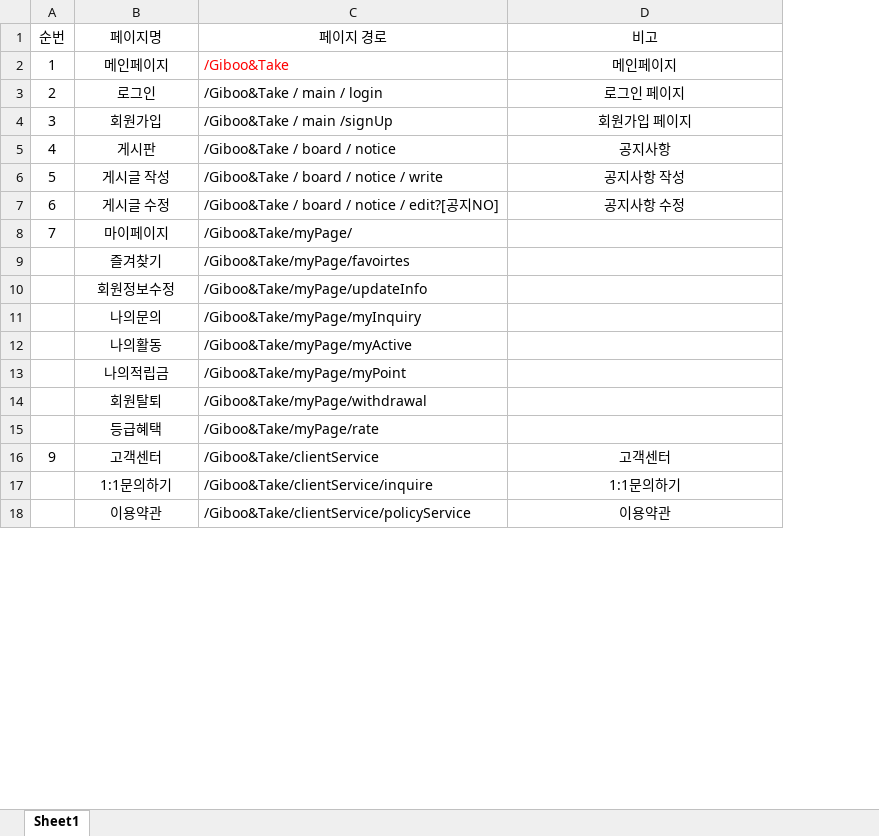
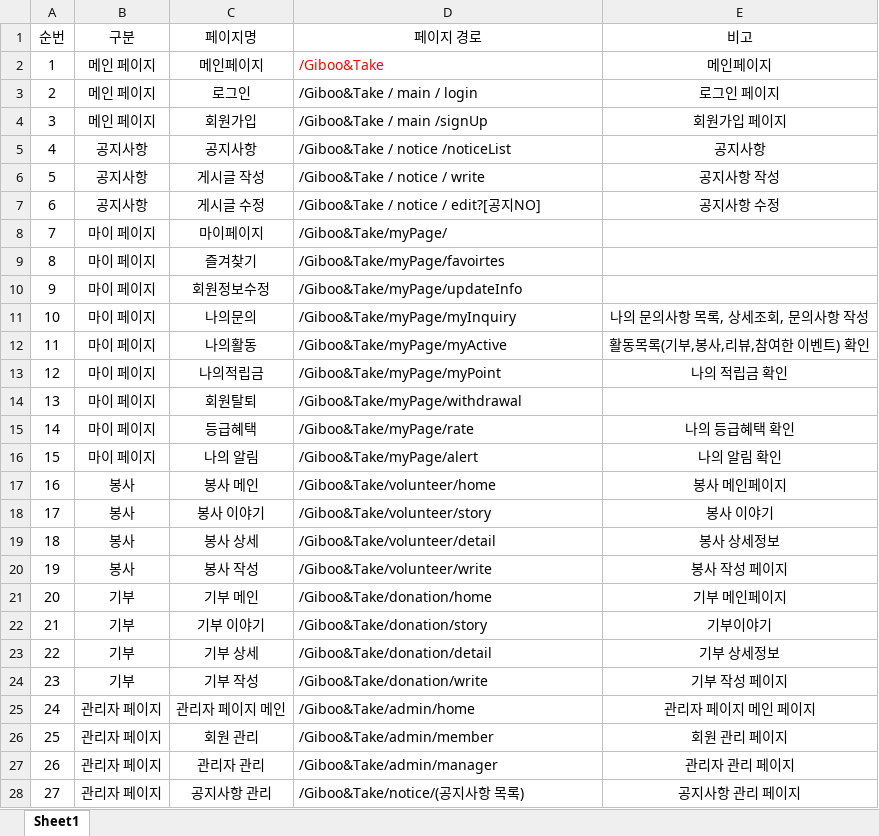
Before and after one commit to hyungjuIM/Giboo-Take_kh, an Excel workbook: 경로설정.xlsx, sheet Sheet1, drawn as a sheet; only a part is shown; values as stored, in another font and other column widths than the file's, no borders; removed rows and columns are numbered as before the commit, all else as after; the diff covers the shown part only; the diff names each change by its address in the sheet, - before the commit and + after, or states it on an @@ line.

```diff
--- a/경로설정.xlsx (sheet Sheet1)
+++ b/경로설정.xlsx (sheet Sheet1)
+column B (구분), rows 2-15: 메인 페이지 | 메인 페이지 | 메인 페이지 | 공지사항 | 공지사항 | 공지사항 | 마이 페이지 | 마이 페이지 | 마이 페이지 | 마이 페이지 | 마이 페이지 | 마이 페이지 | 마이 페이지 | 마이 페이지
-C5 (페이지명): 게시판
+C5 (페이지명): 공지사항
-D5 (페이지 경로): /Giboo&Take / board / notice
+D5 (페이지 경로): /Giboo&Take / notice /noticeList
-D6 (페이지 경로): /Giboo&Take / board / notice / write
+D6 (페이지 경로): /Giboo&Take / notice / write
-D7 (페이지 경로): /Giboo&Take / board / notice / edit?[공지NO]
+D7 (페이지 경로): /Giboo&Take / notice / edit?[공지NO]
-A9 (순번): (empty)
+A9 (순번): 8
-A10 (순번): (empty)
+A10 (순번): 9
-A11 (순번): (empty)
+A11 (순번): 10
-E11 (비고): (empty)
+E11 (비고): 나의 문의사항 목록, 상세조회, 문의사항 작성
-A12 (순번): (empty)
+A12 (순번): 11
-E12 (비고): (empty)
+E12 (비고): 활동목록(기부,봉사,리뷰,참여한 이벤트) 확인
-A13 (순번): (empty)
+A13 (순번): 12
-E13 (비고): (empty)
+E13 (비고): 나의 적립금 확인
-A14 (순번): (empty)
+A14 (순번): 13
-A15 (순번): (empty)
+A15 (순번): 14
-E15 (비고): (empty)
+E15 (비고): 나의 등급혜택 확인
-row 16: 9 | 고객센터 | /Giboo&Take/clientService | 고객센터
-row 17:  | 1:1문의하기 | /Giboo&Take/clientService/inquire | 1:1문의하기
-row 18:  | 이용약관 | /Giboo&Take/clientService/policyService | 이용약관
+row 16: 15 | 마이 페이지 | 나의 알림 | /Giboo&Take/myPage/alert | 나의 알림 확인
+row 17: 16 | 봉사 | 봉사 메인 | /Giboo&Take/volunteer/home | 봉사 메인페이지
+row 18: 17 | 봉사 | 봉사 이야기 | /Giboo&Take/volunteer/story | 봉사 이야기
+row 19: 18 | 봉사 | 봉사 상세 | /Giboo&Take/volunteer/detail | 봉사 상세정보
+row 20: 19 | 봉사 | 봉사 작성 | /Giboo&Take/volunteer/write | 봉사 작성 페이지
+row 21: 20 | 기부 | 기부 메인 | /Giboo&Take/donation/home | 기부 메인페이지
+row 22: 21 | 기부 | 기부 이야기 | /Giboo&Take/donation/story | 기부이야기
+row 23: 22 | 기부 | 기부 상세 | /Giboo&Take/donation/detail | 기부 상세정보
+row 24: 23 | 기부 | 기부 작성 | /Giboo&Take/donation/write | 기부 작성 페이지
+row 25: 24 | 관리자 페이지 | 관리자 페이지 메인 | /Giboo&Take/admin/home | 관리자 페이지 메인 페이지
+row 26: 25 | 관리자 페이지 | 회원 관리 | /Giboo&Take/admin/member | 회원 관리 페이지
+row 27: 26 | 관리자 페이지 | 관리자 관리 | /Giboo&Take/admin/manager | 관리자 관리 페이지
+row 28: 27 | 관리자 페이지 | 공지사항 관리 | /Giboo&Take/notice/(공지사항 목록) | 공지사항 관리 페이지
```
Also changed, not shown: 33 added rows and 3 edited cells elsewhere in this sheet.
